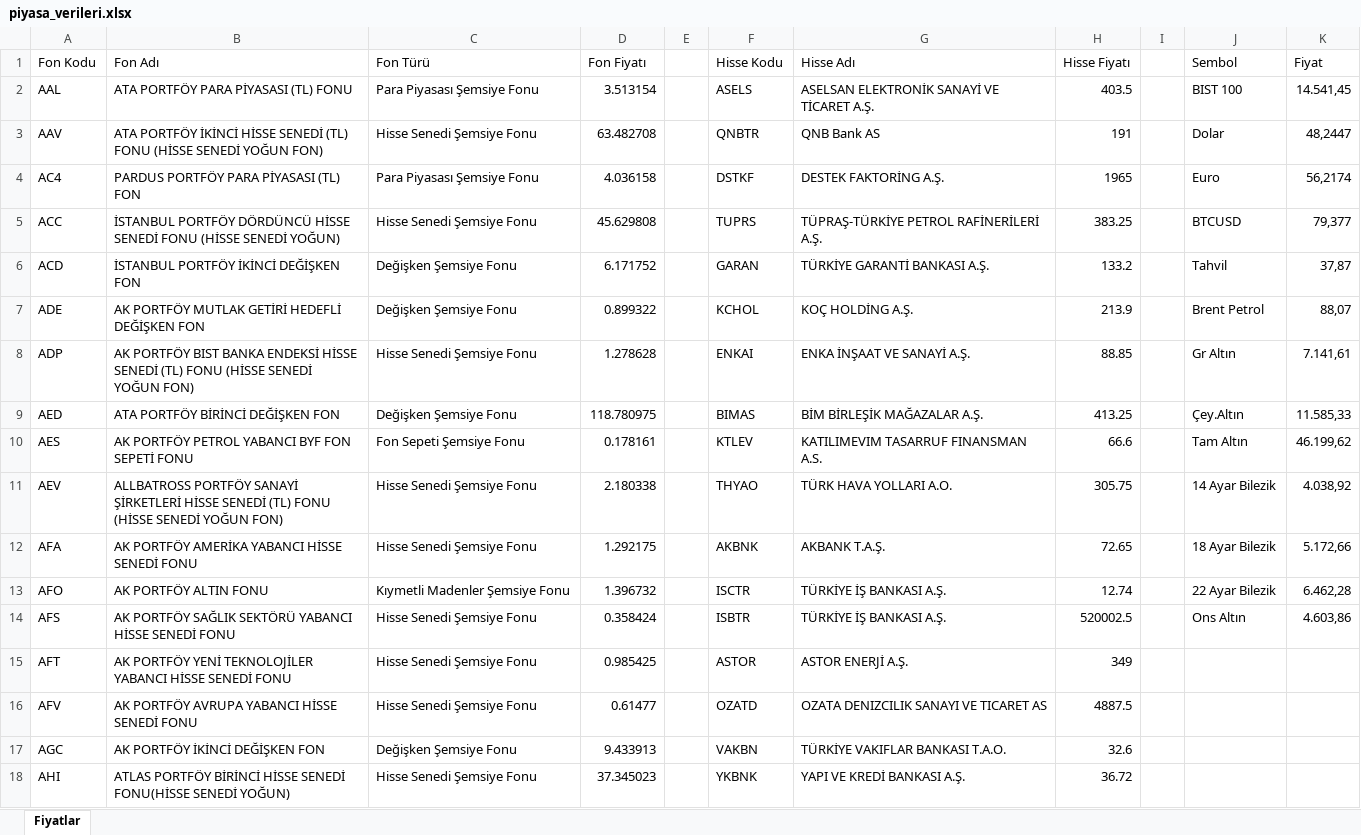
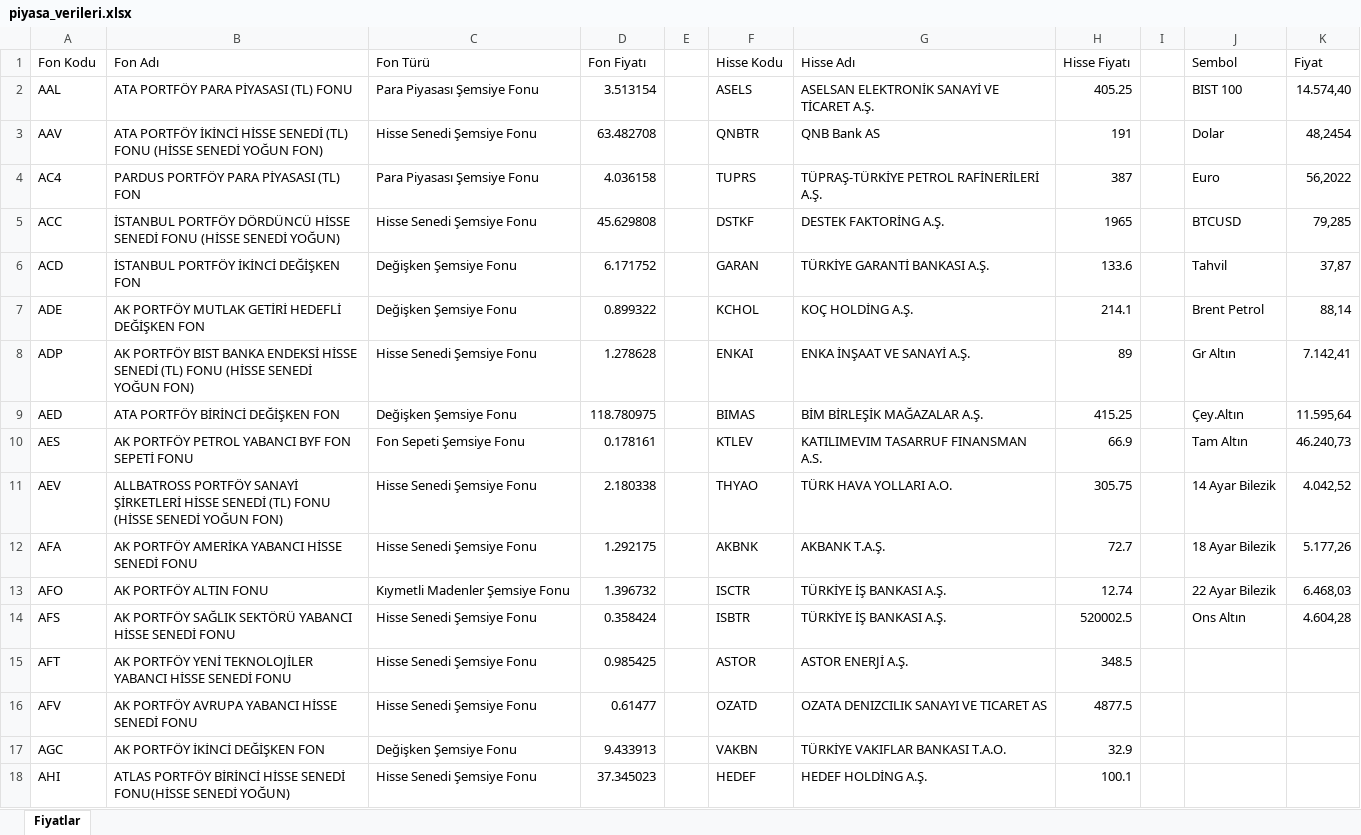
Before and after one commit to fkcengizhan-crypto/fhfiyat, an Excel workbook: piyasa_verileri.xlsx, sheet Fiyatlar, drawn as a sheet; only a part is shown; values as stored, in another font and other column widths than the file's, no borders; table styles not drawn; the diff covers the shown part only; the diff names each change by its address in the sheet, - before the commit and + after, or states it on an @@ line.

```diff
--- a/piyasa_verileri.xlsx (sheet Fiyatlar)
+++ b/piyasa_verileri.xlsx (sheet Fiyatlar)
-H2 (Hisse Fiyatı): 403.5
+H2 (Hisse Fiyatı): 405.25
-K2 (Fiyat): 14.541,45
+K2 (Fiyat): 14.574,40
-K3 (Fiyat): 48,2447
+K3 (Fiyat): 48,2454
-F4 (Hisse Kodu): DSTKF
+F4 (Hisse Kodu): TUPRS
-G4 (Hisse Adı): DESTEK FAKTORİNG A.Ş.
+G4 (Hisse Adı): TÜPRAŞ-TÜRKİYE PETROL RAFİNERİLERİ A.Ş.
-H4 (Hisse Fiyatı): 1965
+H4 (Hisse Fiyatı): 387
-K4 (Fiyat): 56,2174
+K4 (Fiyat): 56,2022
-F5 (Hisse Kodu): TUPRS
+F5 (Hisse Kodu): DSTKF
-G5 (Hisse Adı): TÜPRAŞ-TÜRKİYE PETROL RAFİNERİLERİ A.Ş.
+G5 (Hisse Adı): DESTEK FAKTORİNG A.Ş.
-H5 (Hisse Fiyatı): 383.25
+H5 (Hisse Fiyatı): 1965
-K5 (Fiyat): 79,377
+K5 (Fiyat): 79,285
-H6 (Hisse Fiyatı): 133.2
+H6 (Hisse Fiyatı): 133.6
-H7 (Hisse Fiyatı): 213.9
+H7 (Hisse Fiyatı): 214.1
-K7 (Fiyat): 88,07
+K7 (Fiyat): 88,14
-H8 (Hisse Fiyatı): 88.85
+H8 (Hisse Fiyatı): 89
-K8 (Fiyat): 7.141,61
+K8 (Fiyat): 7.142,41
-H9 (Hisse Fiyatı): 413.25
+H9 (Hisse Fiyatı): 415.25
-K9 (Fiyat): 11.585,33
+K9 (Fiyat): 11.595,64
-H10 (Hisse Fiyatı): 66.6
+H10 (Hisse Fiyatı): 66.9
-K10 (Fiyat): 46.199,62
+K10 (Fiyat): 46.240,73
-K11 (Fiyat): 4.038,92
+K11 (Fiyat): 4.042,52
-H12 (Hisse Fiyatı): 72.65
+H12 (Hisse Fiyatı): 72.7
-K12 (Fiyat): 5.172,66
+K12 (Fiyat): 5.177,26
-K13 (Fiyat): 6.462,28
+K13 (Fiyat): 6.468,03
-K14 (Fiyat): 4.603,86
+K14 (Fiyat): 4.604,28
-H15 (Hisse Fiyatı): 349
+H15 (Hisse Fiyatı): 348.5
-H16 (Hisse Fiyatı): 4887.5
+H16 (Hisse Fiyatı): 4877.5
-H17 (Hisse Fiyatı): 32.6
+H17 (Hisse Fiyatı): 32.9
-F18 (Hisse Kodu): YKBNK
+F18 (Hisse Kodu): HEDEF
-G18 (Hisse Adı): YAPI VE KREDİ BANKASI A.Ş.
+G18 (Hisse Adı): HEDEF HOLDİNG A.Ş.
-H18 (Hisse Fiyatı): 36.72
+H18 (Hisse Fiyatı): 100.1
```
Also changed, not shown: 1567 edited cells elsewhere in this sheet, 1 other file.
